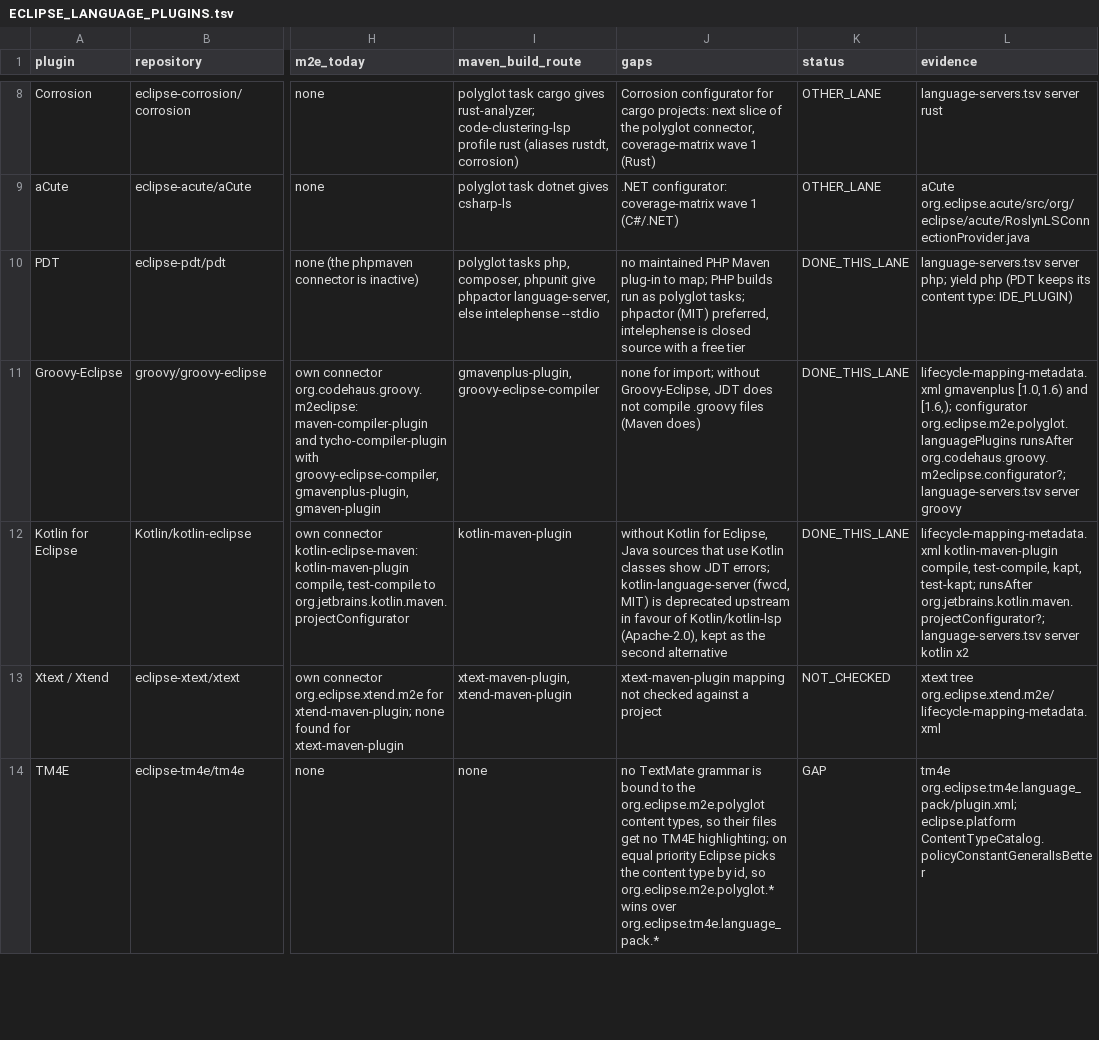
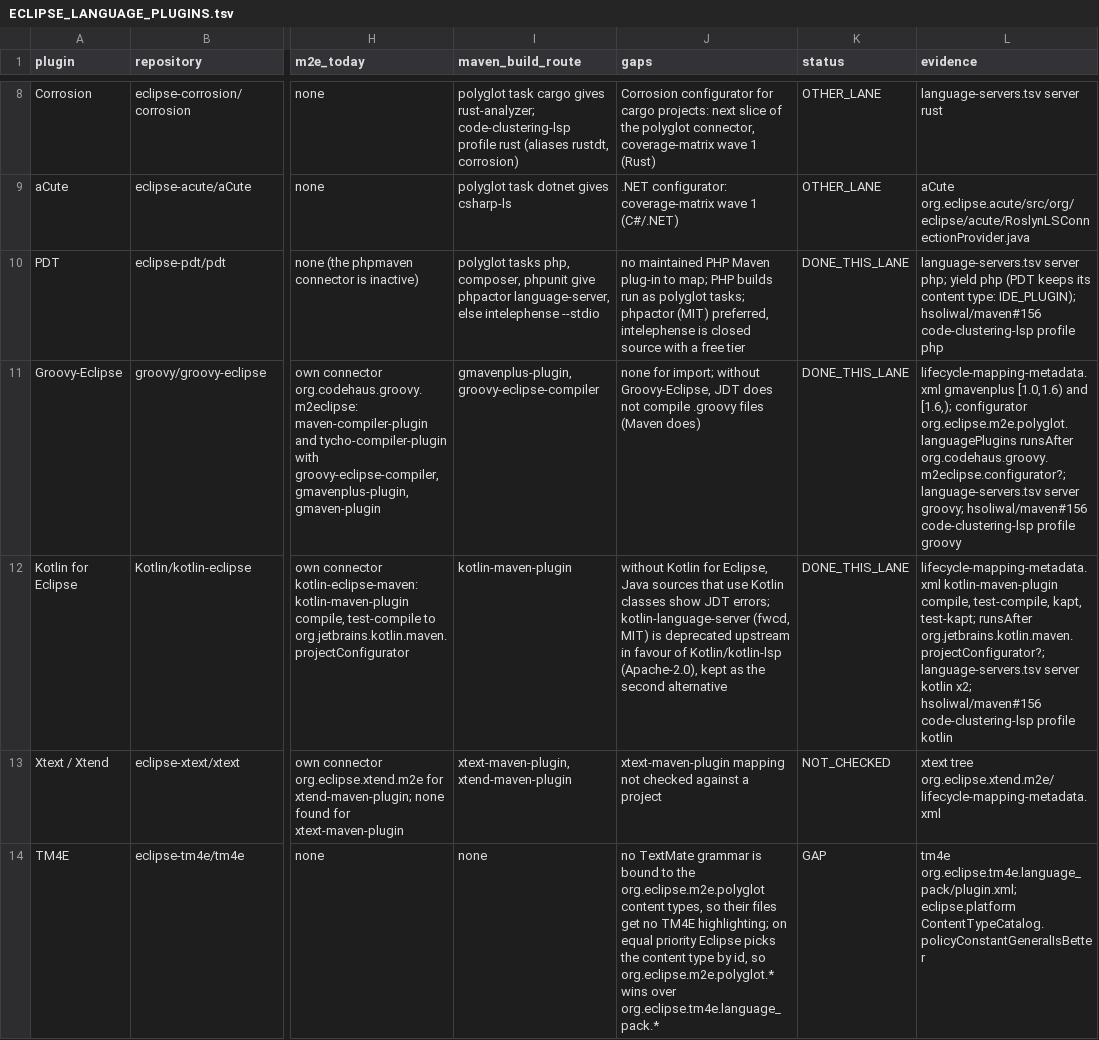
Before and after one commit to hsoliwal/m2e-core, a TSV file: org.eclipse.m2e.polyglot/ECLIPSE_LANGUAGE_PLUGINS.tsv, drawn as a sheet; only a part is shown, gaps mark what is left out; the diff covers the shown part only; the diff names each change by its address in the sheet, - before the commit and + after, or states it on an @@ line.

Commit message:
Eclipse language plug-ins catalogue: link the matching clustering profiles

```diff
--- a/org.eclipse.m2e.polyglot/ECLIPSE_LANGUAGE_PLUGINS.tsv
+++ b/org.eclipse.m2e.polyglot/ECLIPSE_LANGUAGE_PLUGINS.tsv
-L10 (evidence): …content type: IDE_PLUGIN)
+L10 (evidence): …content type: IDE_PLUGIN); hsoliwal/maven#156 code-clustering-lsp profile php
-L11 (evidence): …language-servers.tsv server groovy
+L11 (evidence): …language-servers.tsv server groovy; hsoliwal/maven#156 code-clustering-lsp profile groovy
-L12 (evidence): …server kotlin x2
+L12 (evidence): …server kotlin x2; hsoliwal/maven#156 code-clustering-lsp profile kotlin
```
Also changed, not shown: 3 edited cells elsewhere in this file.
